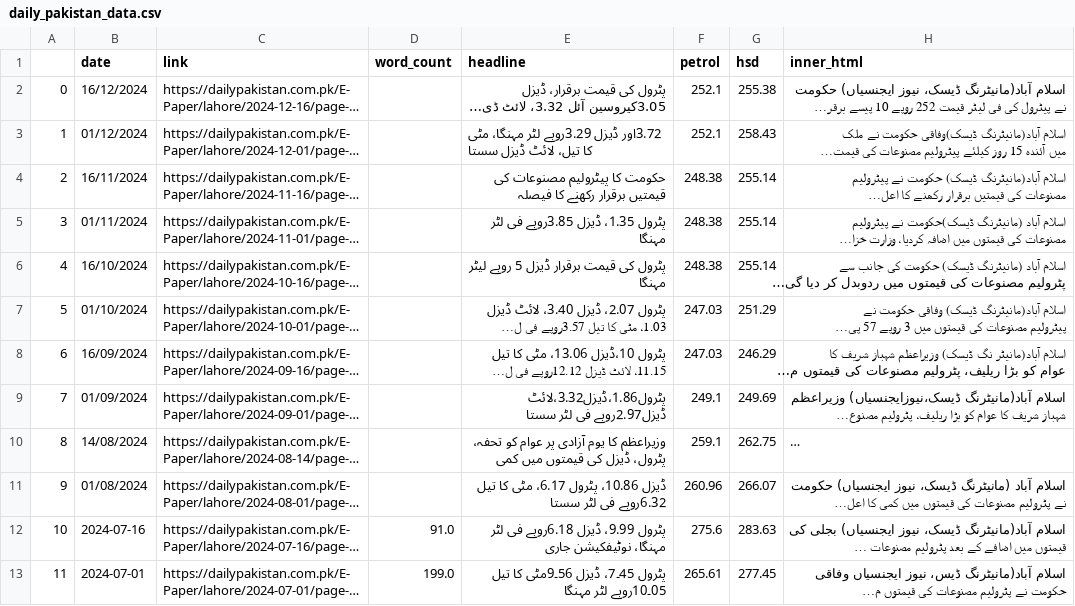
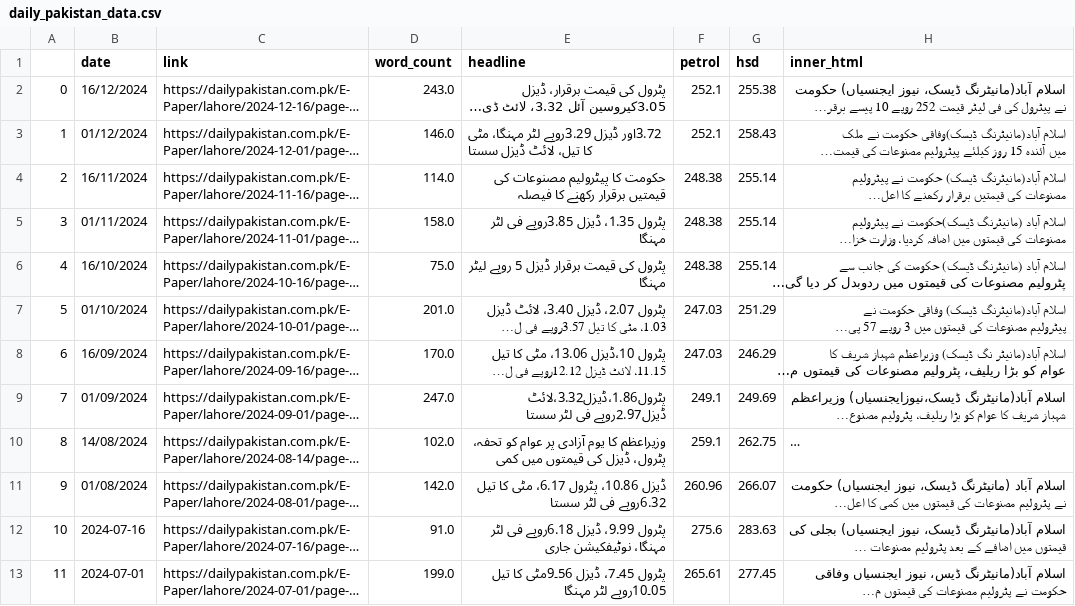
Before and after one commit to NehalNN10/STRP_Project, a CSV file: data/daily_pakistan_data.csv, drawn as a sheet; only a part is shown; long unchanged cells end in …; the diff names each change by its address in the sheet, - before the commit and + after, or states it on an @@ line.

```diff
--- a/data/daily_pakistan_data.csv
+++ b/data/daily_pakistan_data.csv
-D2 (word_count): (empty)
+D2 (word_count): 243.0
-D3 (word_count): (empty)
+D3 (word_count): 146.0
-D4 (word_count): (empty)
+D4 (word_count): 114.0
-D5 (word_count): (empty)
+D5 (word_count): 158.0
-D6 (word_count): (empty)
+D6 (word_count): 75.0
-D7 (word_count): (empty)
+D7 (word_count): 201.0
-D8 (word_count): (empty)
+D8 (word_count): 170.0
-D9 (word_count): (empty)
+D9 (word_count): 247.0
-D10 (word_count): (empty)
+D10 (word_count): 102.0
-D11 (word_count): (empty)
+D11 (word_count): 142.0
```
Also changed, not shown: data/daily_dunya_data.csv, data/daily_jang_data.csv, 4 other files.
